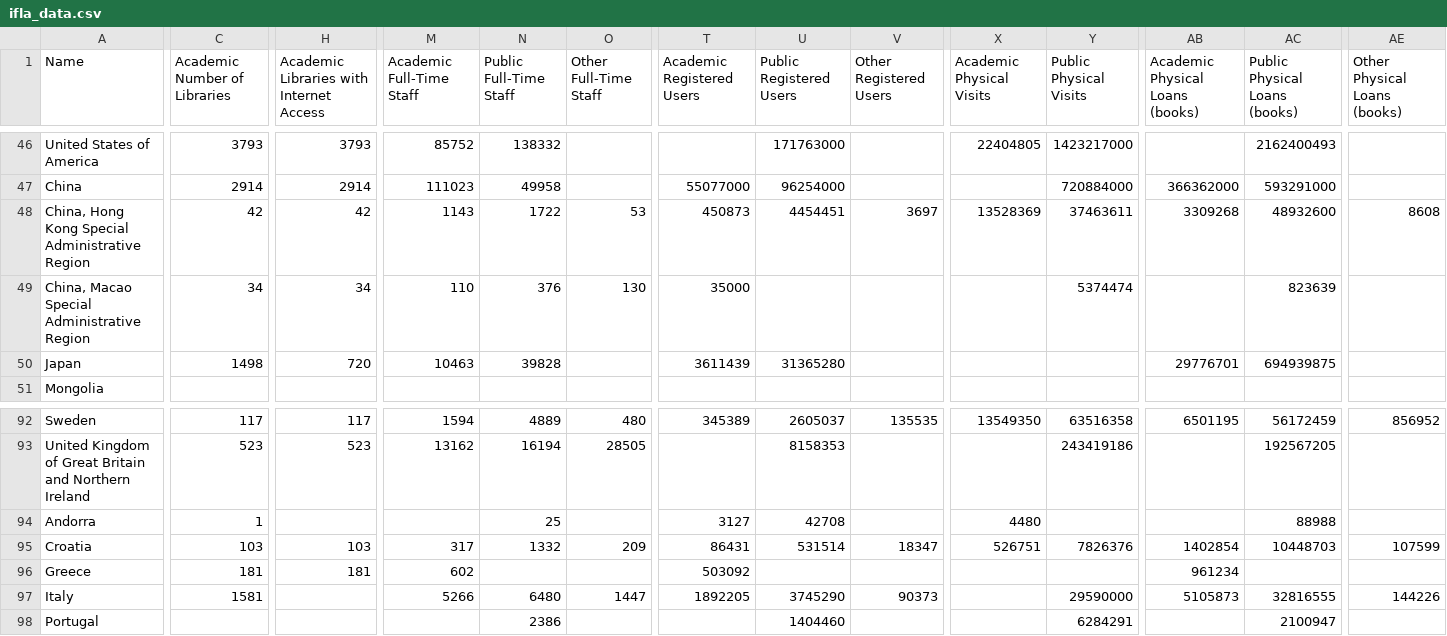
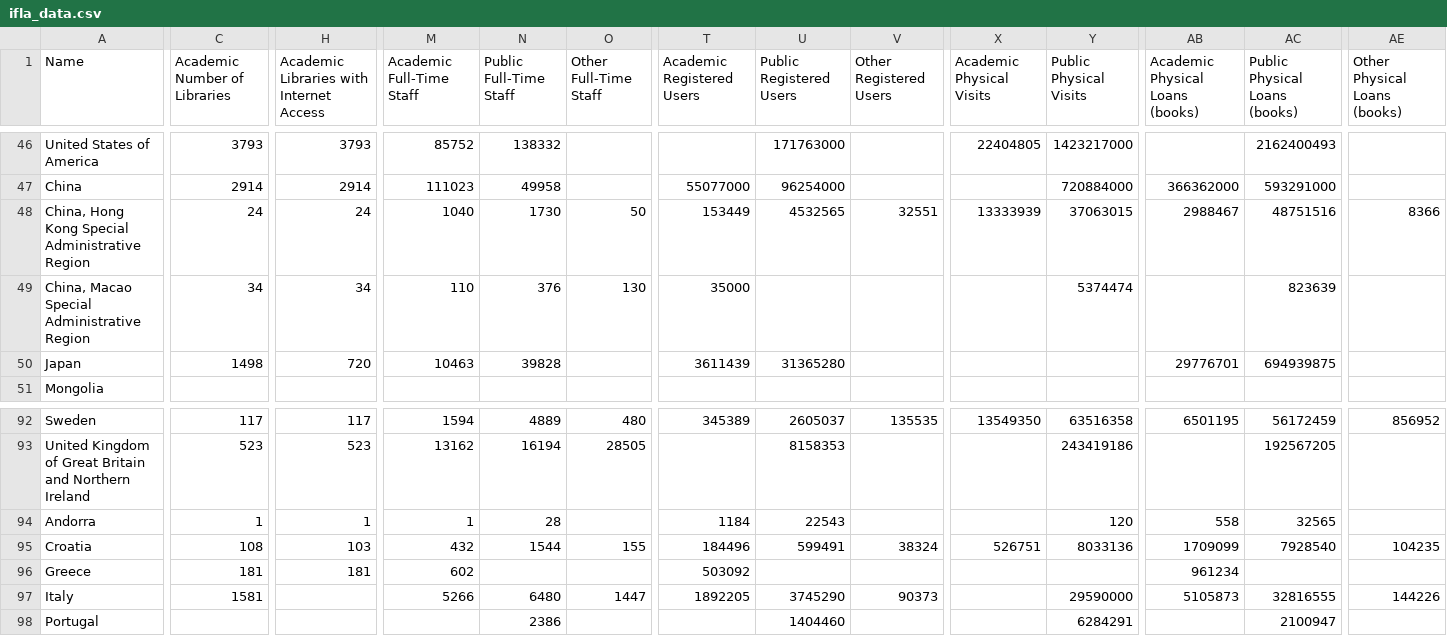
Before and after one commit to LibrariesHacked/ifla-librarydata, a CSV file: data/ifla_data.csv, drawn as a sheet; only a part is shown, gaps mark what is left out; the diff covers the shown part only; the diff names each change by its address in the sheet, - before the commit and + after, or states it on an @@ line.

Commit message:
Latest data changes

```diff
--- a/data/ifla_data.csv
+++ b/data/ifla_data.csv
-C48 (Academic Number of Libraries): 42
+C48 (Academic Number of Libraries): 24
-H48: 42
+H48: 24
-M48 (Academic Full-Time Staff): 1143
+M48 (Academic Full-Time Staff): 1040
-N48 (Public Full-Time Staff): 1722
+N48 (Public Full-Time Staff): 1730
-O48 (Other Full-Time Staff): 53
+O48 (Other Full-Time Staff): 50
-T48 (Academic Registered Users): 450873
+T48 (Academic Registered Users): 153449
-U48 (Public Registered Users): 4454451
+U48 (Public Registered Users): 4532565
-V48 (Other Registered Users): 3697
+V48 (Other Registered Users): 32551
-X48 (Academic Physical Visits): 13528369
+X48 (Academic Physical Visits): 13333939
-Y48 (Public Physical Visits): 37463611
+Y48 (Public Physical Visits): 37063015
-AB48 (Academic Physical Loans (books)): 3309268
+AB48 (Academic Physical Loans (books)): 2988467
-AC48 (Public Physical Loans (books)): 48932600
+AC48 (Public Physical Loans (books)): 48751516
-AE48 (Other Physical Loans (books)): 8608
+AE48 (Other Physical Loans (books)): 8366
-H94: (empty)
+H94: 1
-M94 (Academic Full-Time Staff): (empty)
+M94 (Academic Full-Time Staff): 1
-N94 (Public Full-Time Staff): 25
+N94 (Public Full-Time Staff): 28
-T94 (Academic Registered Users): 3127
+T94 (Academic Registered Users): 1184
-U94 (Public Registered Users): 42708
+U94 (Public Registered Users): 22543
-X94 (Academic Physical Visits): 4480
+X94 (Academic Physical Visits): (empty)
-Y94 (Public Physical Visits): (empty)
+Y94 (Public Physical Visits): 120
-AB94 (Academic Physical Loans (books)): (empty)
+AB94 (Academic Physical Loans (books)): 558
-AC94 (Public Physical Loans (books)): 88988
+AC94 (Public Physical Loans (books)): 32565
-C95 (Academic Number of Libraries): 103
+C95 (Academic Number of Libraries): 108
-M95 (Academic Full-Time Staff): 317
+M95 (Academic Full-Time Staff): 432
-N95 (Public Full-Time Staff): 1332
+N95 (Public Full-Time Staff): 1544
-O95 (Other Full-Time Staff): 209
+O95 (Other Full-Time Staff): 155
-T95 (Academic Registered Users): 86431
+T95 (Academic Registered Users): 184496
-U95 (Public Registered Users): 531514
+U95 (Public Registered Users): 599491
-V95 (Other Registered Users): 18347
+V95 (Other Registered Users): 38324
-Y95 (Public Physical Visits): 7826376
+Y95 (Public Physical Visits): 8033136
-AB95 (Academic Physical Loans (books)): 1402854
+AB95 (Academic Physical Loans (books)): 1709099
-AC95 (Public Physical Loans (books)): 10448703
+AC95 (Public Physical Loans (books)): 7928540
-AE95 (Other Physical Loans (books)): 107599
+AE95 (Other Physical Loans (books)): 104235
```
Also changed, not shown: 41 edited cells elsewhere in this file, 1 other file.
